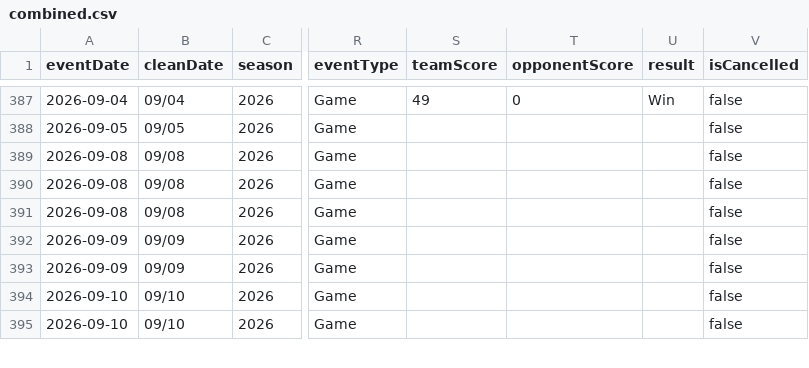
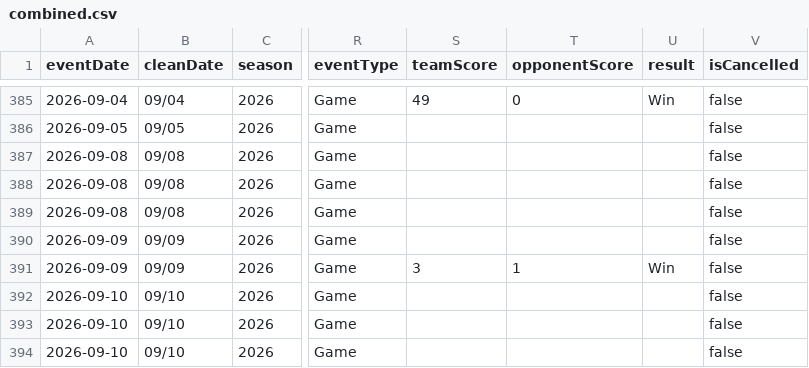
Before and after one commit to nruggieri-poland/schedules, a CSV file: rollups/varsity/combined.csv, drawn as a sheet; only a part is shown, gaps mark what is left out; addresses are those after the commit; the diff covers the shown part only; the diff names each change by its address in the sheet, - before the commit and + after, or states it on an @@ line.

```diff
--- a/rollups/varsity/combined.csv
+++ b/rollups/varsity/combined.csv
-S391 (teamScore): (empty)
+S391 (teamScore): 3
-T391 (opponentScore): (empty)
+T391 (opponentScore): 1
-U391 (result): (empty)
+U391 (result): Win
@@ row 396 moved to row 393: 2026-09-10 @@
```
Also changed, not shown: 2 removed rows and 6 moved rows elsewhere in this file, rollups/jv/combined.csv, rollups/ms/combined.csv, 34 other files.
